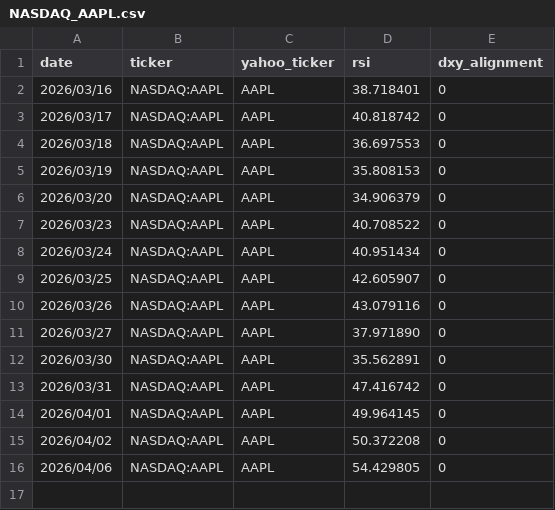
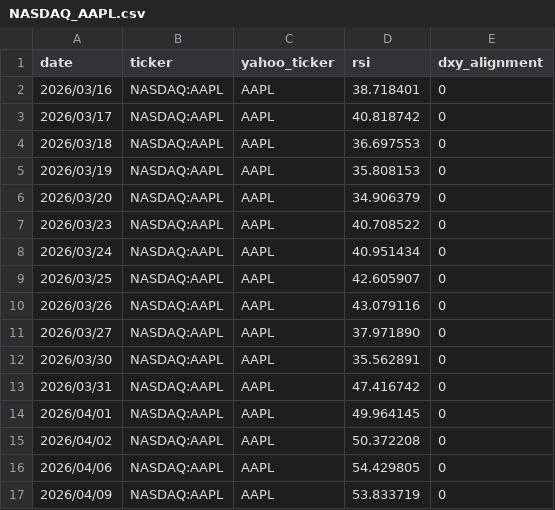
Before and after one commit to sylm87/MacroAmericanTickers, a CSV file: rsi_history_tests/NASDAQ_AAPL.csv, drawn as a sheet; the diff names each change by its address in the sheet, - before the commit and + after, or states it on an @@ line.

```diff
--- a/rsi_history_tests/NASDAQ_AAPL.csv
+++ b/rsi_history_tests/NASDAQ_AAPL.csv
+row 17: 2026/04/09 | NASDAQ:AAPL | AAPL | 53.833719 | 0
```
Also changed, not shown: rsi_history_tests/NASDAQ_AMZN.csv, rsi_history_tests/NASDAQ_AVGO.csv, 20 other files.
